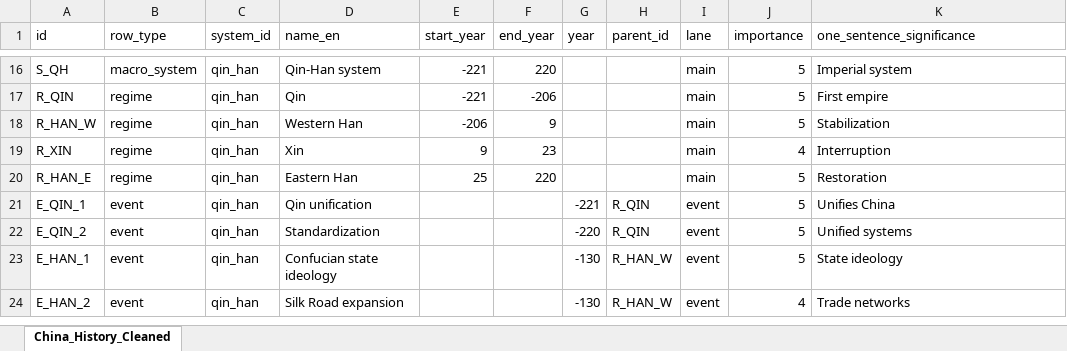
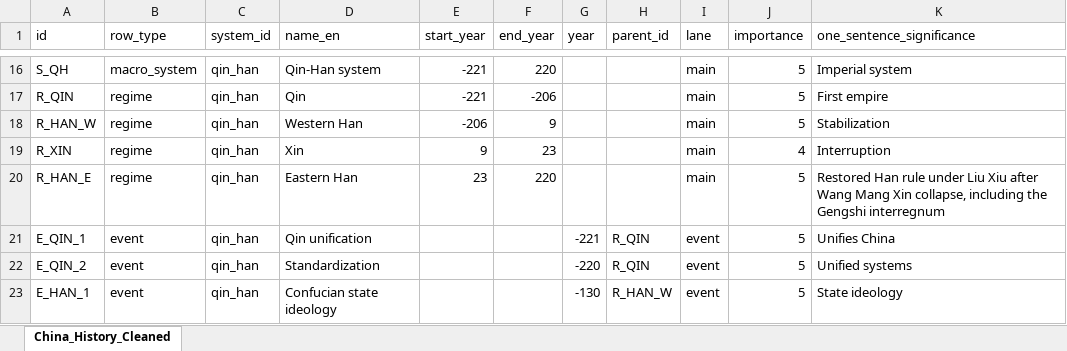
Before and after one commit to sweiwong/psychic-octo-palm-tree, an Excel workbook: archive/china_history_v9.xlsx, sheet China_History_Cleaned, drawn as a sheet; only a part is shown, gaps mark what is left out; the shorter side is filled out with more unchanged rows; values as stored, in another font and other column widths than the file's, no borders; the diff names each change by its address in the sheet, - before the commit and + after, or states it on an @@ line.

```diff
--- a/archive/china_history_v9.xlsx (sheet China_History_Cleaned)
+++ b/archive/china_history_v9.xlsx (sheet China_History_Cleaned)
-E20 (start_year): 25
+E20 (start_year): 23
-K20 (one_sentence_significance): Restoration
+K20 (one_sentence_significance): Restored Han rule under Liu Xiu after Wang Mang Xin collapse, including the Gengshi interregnum
```
Also changed, not shown: 4 other files.
